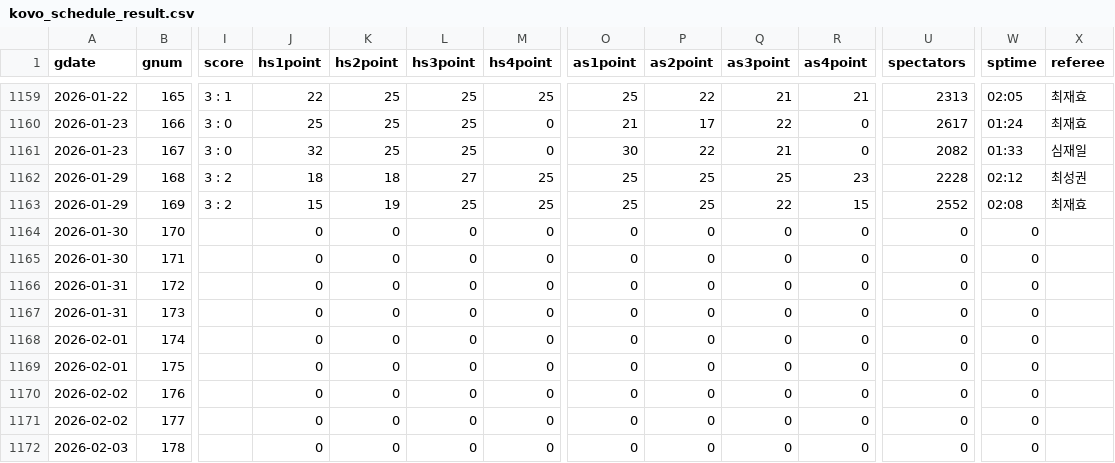
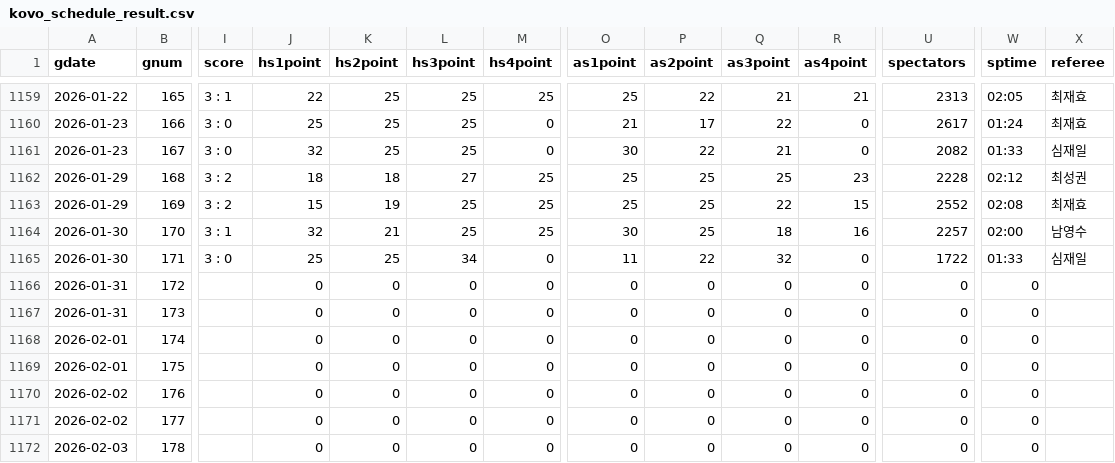
Before and after one commit to dreuire-eng/vl, a CSV file: kovo_schedule_result.csv, drawn as a sheet; only a part is shown, gaps mark what is left out; the diff names each change by its address in the sheet, - before the commit and + after, or states it on an @@ line.

```diff
--- a/kovo_schedule_result.csv
+++ b/kovo_schedule_result.csv
-I1164 (score): (empty)
+I1164 (score): 3 : 1
-J1164 (hs1point): 0
+J1164 (hs1point): 32
-K1164 (hs2point): 0
+K1164 (hs2point): 21
-L1164 (hs3point): 0
+L1164 (hs3point): 25
-M1164 (hs4point): 0
+M1164 (hs4point): 25
-O1164 (as1point): 0
+O1164 (as1point): 30
-P1164 (as2point): 0
+P1164 (as2point): 25
-Q1164 (as3point): 0
+Q1164 (as3point): 18
-R1164 (as4point): 0
+R1164 (as4point): 16
-U1164 (spectators): 0
+U1164 (spectators): 2257
-W1164 (sptime): 0
+W1164 (sptime): 02:00
-X1164 (referee): (empty)
+X1164 (referee): 남영수
-I1165 (score): (empty)
+I1165 (score): 3 : 0
-J1165 (hs1point): 0
+J1165 (hs1point): 25
-K1165 (hs2point): 0
+K1165 (hs2point): 25
-L1165 (hs3point): 0
+L1165 (hs3point): 34
-O1165 (as1point): 0
+O1165 (as1point): 11
-P1165 (as2point): 0
+P1165 (as2point): 22
-Q1165 (as3point): 0
+Q1165 (as3point): 32
-U1165 (spectators): 0
+U1165 (spectators): 1722
-W1165 (sptime): 0
+W1165 (sptime): 01:33
-X1165 (referee): (empty)
+X1165 (referee): 심재일
```
Also changed, not shown: 4 other files.
